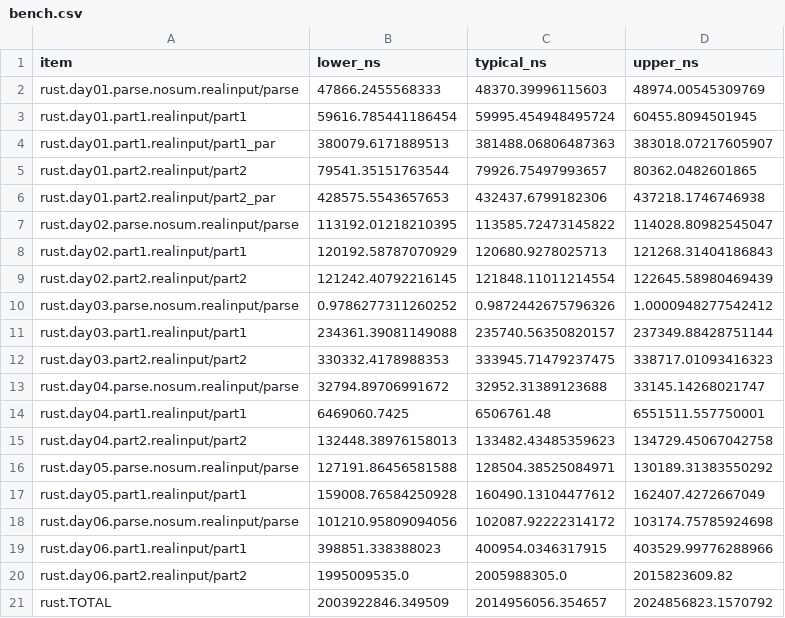
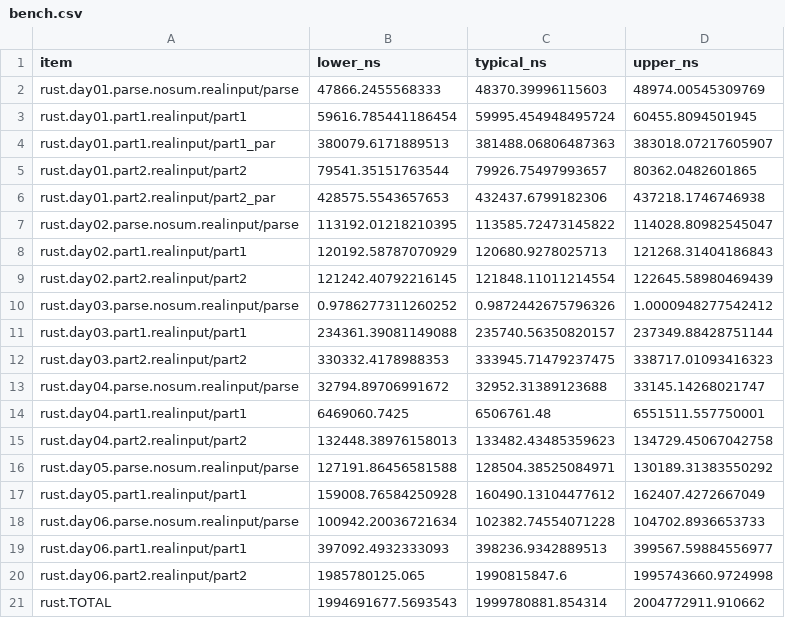
Before and after one commit to ankitson/aoc, a CSV file: 2024/bench.csv, drawn as a sheet.

```diff
--- a/2024/bench.csv
+++ b/2024/bench.csv
@@ -17,5 +17,5 @@ rust.day05.parse.nosum.realinput/parse,127191.86456581588,128504.38525084971,130
 rust.day05.part1.realinput/part1,159008.76584250928,160490.13104477612,162407.4272667049
-rust.day06.parse.nosum.realinput/parse,101210.95809094056,102087.92222314172,103174.75785924698
-rust.day06.part1.realinput/part1,398851.338388023,400954.0346317915,403529.99776288966
-rust.day06.part2.realinput/part2,1995009535.0,2005988305.0,2015823609.82
-rust.TOTAL,2003922846.349509,2014956056.354657,2024856823.1570792
+rust.day06.parse.nosum.realinput/parse,100942.20036721634,102382.74554071228,104702.8936653733
+rust.day06.part1.realinput/part1,397092.4932333093,398236.9342889513,399567.59884556977
+rust.day06.part2.realinput/part2,1985780125.065,1990815847.6,1995743660.9724998
+rust.TOTAL,1994691677.5693543,1999780881.854314,2004772911.910662
```
Also changed, not shown: 5 other files.
